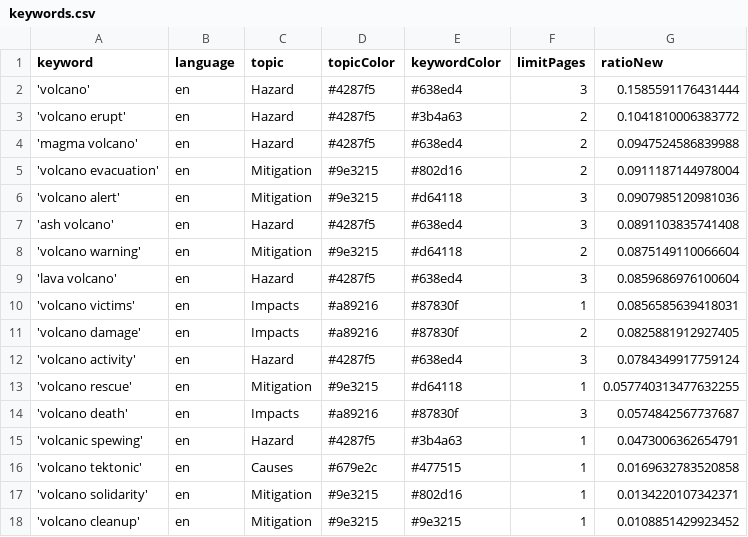
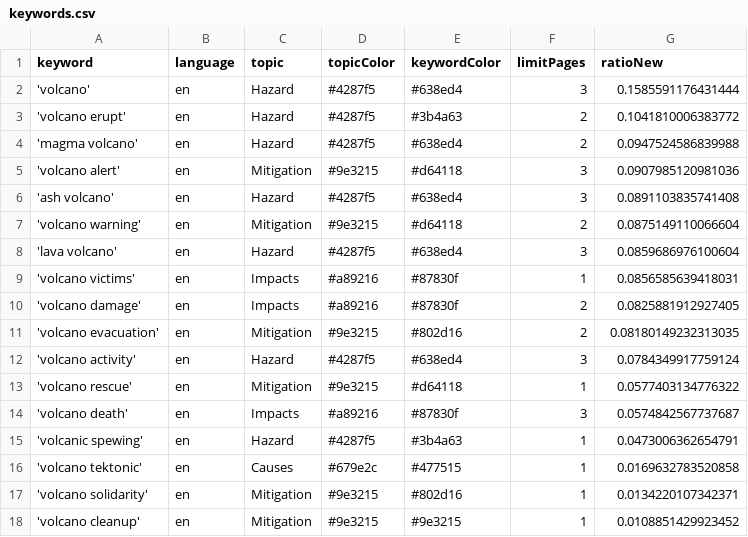
Before and after one commit to paulski99-news/volcanoIsComing, a CSV file: keywords.csv, drawn as a sheet.

Commit message:
Commit from GitHub Actions (harvest:0.0)

```diff
--- a/keywords.csv
+++ b/keywords.csv
@@ -4,3 +4,2 @@ keyword,language,topic,topicColor,keywordColor,limitPages,ratioNew
 'magma volcano',en,Hazard,#4287f5,#638ed4,2,0.0947524586839988
-'volcano evacuation',en,Mitigation,#9e3215,#802d16,2,0.0911187144978004
 'volcano alert',en,Mitigation,#9e3215,#d64118,3,0.0907985120981036
@@ -11,4 +10,5 @@ keyword,language,topic,topicColor,keywordColor,limitPages,ratioNew
 'volcano damage',en,Impacts,#a89216,#87830f,2,0.0825881912927405
+'volcano evacuation',en,Mitigation,#9e3215,#802d16,2,0.08180149232313035
 'volcano activity',en,Hazard,#4287f5,#638ed4,3,0.0784349917759124
-'volcano rescue',en,Mitigation,#9e3215,#d64118,1,0.057740313477632255
+'volcano rescue',en,Mitigation,#9e3215,#d64118,1,0.0577403134776322
 'volcano death',en,Impacts,#a89216,#87830f,3,0.0574842567737687
```
